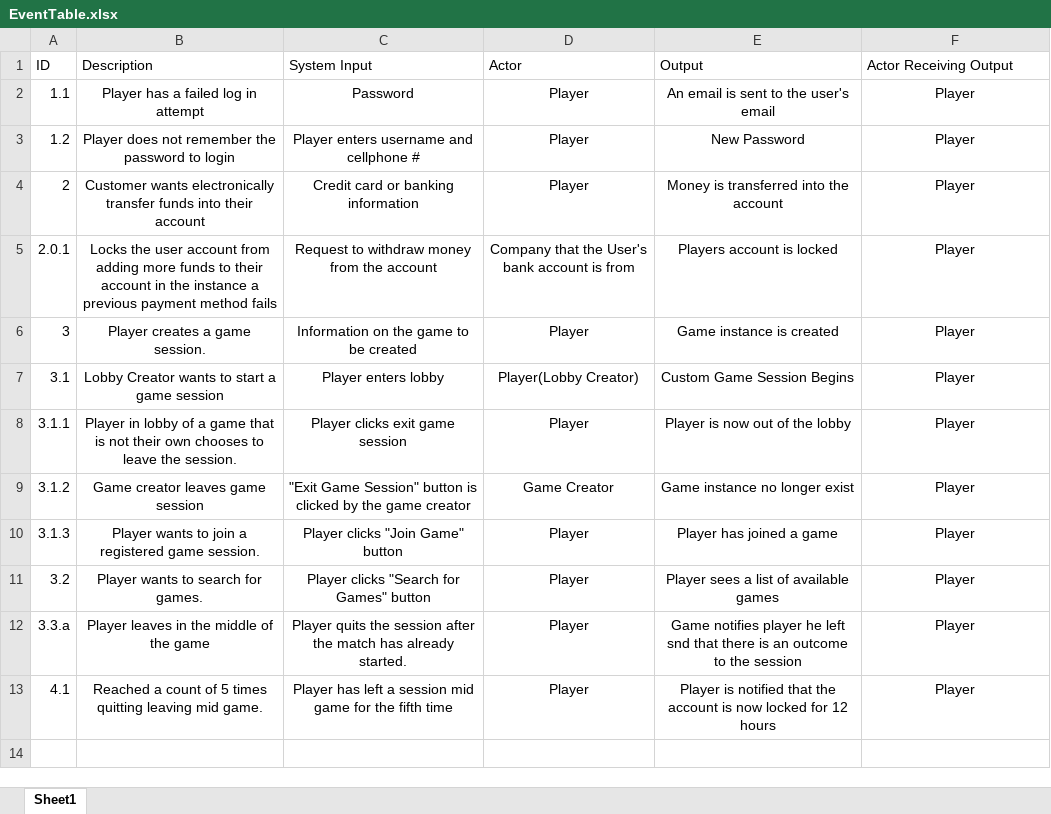
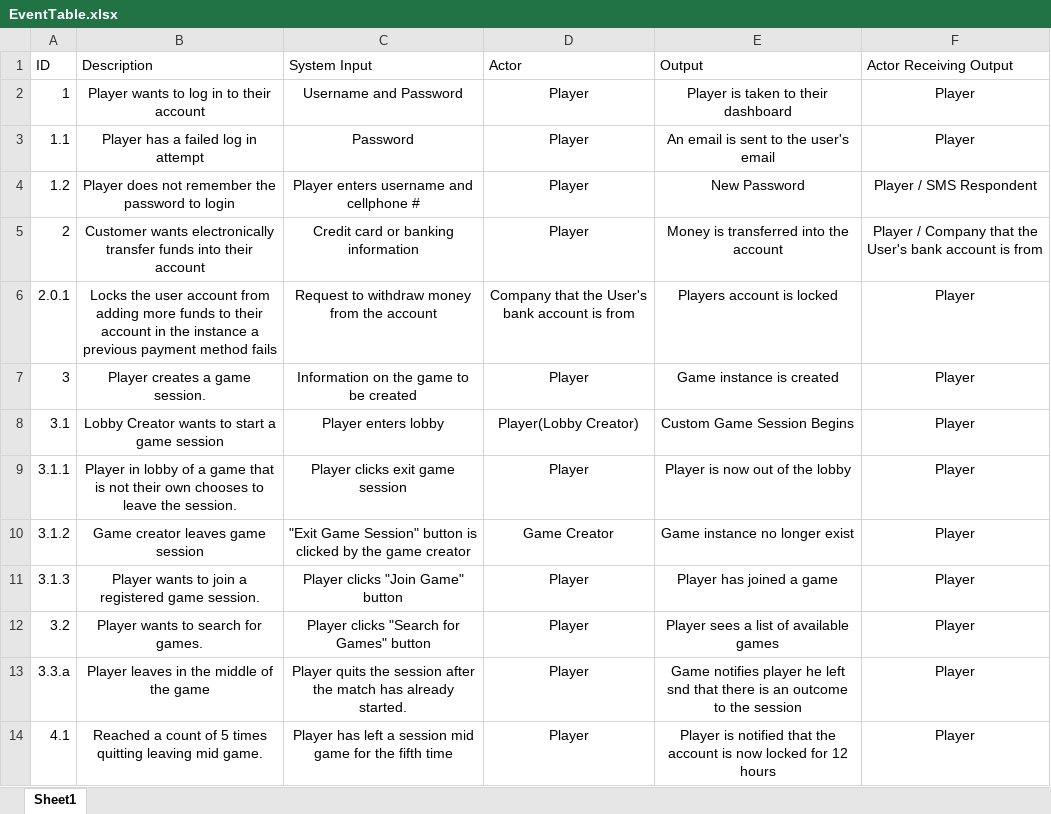
Before and after one commit to Jfalcone15/onlinepoker, an Excel workbook: EventTable.xlsx, sheet Sheet1, drawn as a sheet; values as stored, in another font and other column widths than the file's, no borders; addresses are those after the commit; the diff names each change by its address in the sheet, - before the commit and + after, or states it on an @@ line.

Commit message:
Event Update and created UCDiagram
Read title

```diff
--- a/EventTable.xlsx (sheet Sheet1)
+++ b/EventTable.xlsx (sheet Sheet1)
+row 2: 1 | Player wants to log in to their account | Username and Password | Player | Player is taken to their dashboard | Player
-F4 (Actor Receiving Output): Player
+F4 (Actor Receiving Output): Player / SMS Respondent
-F5 (Actor Receiving Output): Player
+F5 (Actor Receiving Output): Player / Company that the User's bank account is from
```
Also changed, not shown: 2 other files.
